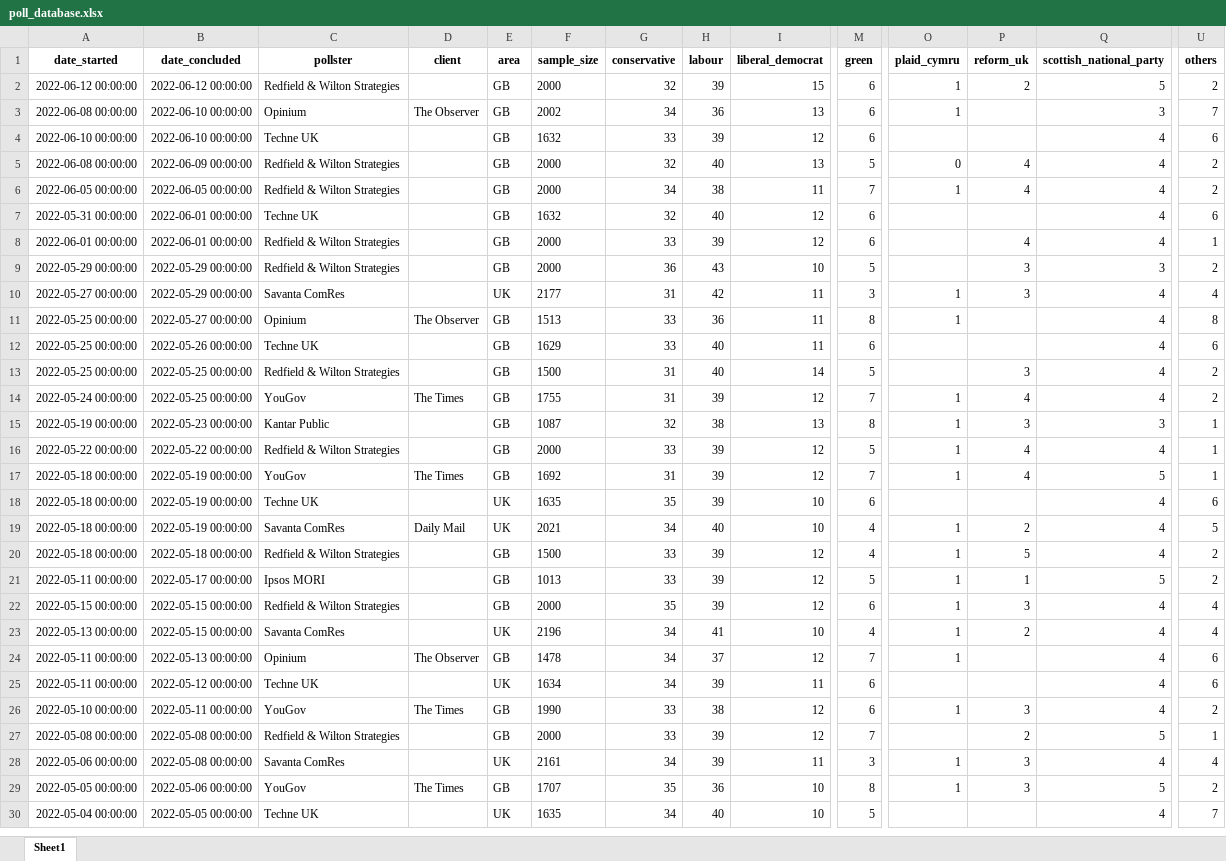
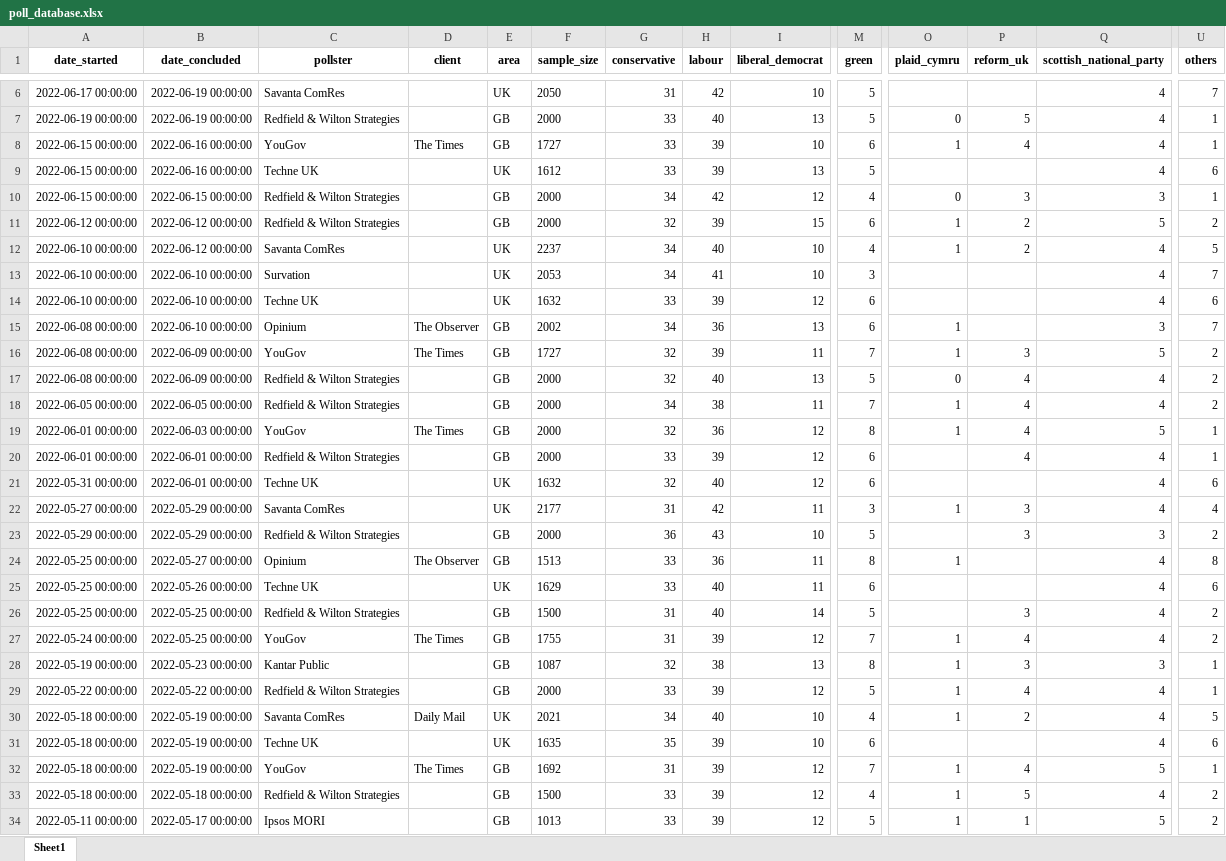
Before and after one commit to AndyLawton/uk_general_election_polls, an Excel workbook: poll_database/poll_database.xlsx, sheet Sheet1, drawn as a sheet; only a part is shown, gaps mark what is left out; the shorter side is filled out with more unchanged rows; values as stored, in another font and other column widths than the file's, no borders; removed rows and columns are numbered as before the commit, all else as after; rows hold the shown columns only; the diff covers the shown part only; the diff names each change by its address in the sheet, - before the commit and + after, or states it on an @@ line.

```diff
--- a/poll_database/poll_database.xlsx (sheet Sheet1)
+++ b/poll_database/poll_database.xlsx (sheet Sheet1)
+row 6: 2022-06-17 00:00:00 | 2022-06-19 00:00:00 | Savanta ComRes |  | UK | 2050 | 31 | 42 | 10 | 5 |  |  | 4 | 7
+row 7: 2022-06-19 00:00:00 | 2022-06-19 00:00:00 | Redfield & Wilton Strategies |  | GB | 2000 | 33 | 40 | 13 | 5 | 0 | 5 | 4 | 1
+row 8: 2022-06-15 00:00:00 | 2022-06-16 00:00:00 | YouGov | The Times | GB | 1727 | 33 | 39 | 10 | 6 | 1 | 4 | 4 | 1
+row 9: 2022-06-15 00:00:00 | 2022-06-16 00:00:00 | Techne UK |  | UK | 1612 | 33 | 39 | 13 | 5 |  |  | 4 | 6
+row 10: 2022-06-15 00:00:00 | 2022-06-15 00:00:00 | Redfield & Wilton Strategies |  | GB | 2000 | 34 | 42 | 12 | 4 | 0 | 3 | 3 | 1
+row 12: 2022-06-10 00:00:00 | 2022-06-12 00:00:00 | Savanta ComRes |  | UK | 2237 | 34 | 40 | 10 | 4 | 1 | 2 | 4 | 5
+row 13: 2022-06-10 00:00:00 | 2022-06-10 00:00:00 | Survation |  | UK | 2053 | 34 | 41 | 10 | 3 |  |  | 4 | 7
+row 14: 2022-06-10 00:00:00 | 2022-06-10 00:00:00 | Techne UK |  | UK | 1632 | 33 | 39 | 12 | 6 |  |  | 4 | 6
-row 4: 2022-06-10 00:00:00 | 2022-06-10 00:00:00 | Techne UK |  | GB | 1632 | 33 | 39 | 12 | 6 |  |  | 4 | 6
+row 16: 2022-06-08 00:00:00 | 2022-06-09 00:00:00 | YouGov | The Times | GB | 1727 | 32 | 39 | 11 | 7 | 1 | 3 | 5 | 2
-row 7: 2022-05-31 00:00:00 | 2022-06-01 00:00:00 | Techne UK |  | GB | 1632 | 32 | 40 | 12 | 6 |  |  | 4 | 6
+row 19: 2022-06-01 00:00:00 | 2022-06-03 00:00:00 | YouGov | The Times | GB | 2000 | 32 | 36 | 12 | 8 | 1 | 4 | 5 | 1
+row 21: 2022-05-31 00:00:00 | 2022-06-01 00:00:00 | Techne UK |  | UK | 1632 | 32 | 40 | 12 | 6 |  |  | 4 | 6
@@ row 9 moved to row 23: 2022-05-29 00:00:00 @@
-E25 (area): GB
+E25 (area): UK
@@ row 18 moved to row 31: 2022-05-18 00:00:00 @@
@@ row 17 moved to row 32: 2022-05-18 00:00:00 @@
```
Also changed, not shown: 4 added rows, 366 moved rows and 1 edited cell elsewhere in this sheet, 9 other files.
